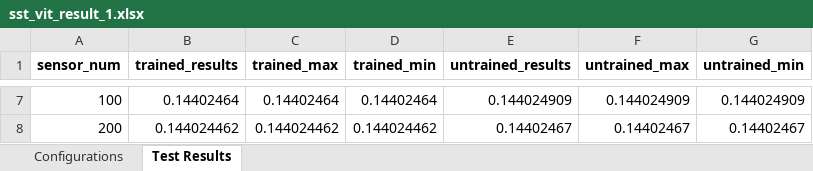
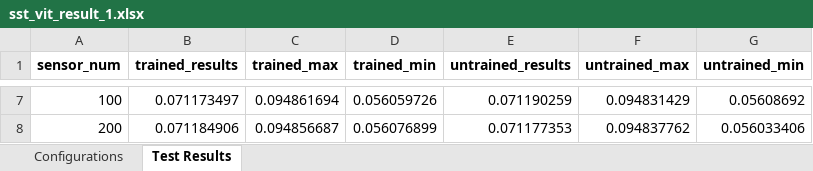
Before and after one commit to Flyingfish812/Transformer-Application, an Excel workbook: result/sst_vit_result_1.xlsx, sheet Test Results, drawn as a sheet; only a part is shown, gaps mark what is left out; values as stored, in another font and other column widths than the file's, no borders; the diff covers the shown part only; the diff names each change by its address in the sheet, - before the commit and + after, or states it on an @@ line.

```diff
--- a/result/sst_vit_result_1.xlsx (sheet Test Results)
+++ b/result/sst_vit_result_1.xlsx (sheet Test Results)
-B7 (trained_results): 0.14402464
+B7 (trained_results): 0.071173497
-C7 (trained_max): 0.14402464
+C7 (trained_max): 0.094861694
-D7 (trained_min): 0.14402464
+D7 (trained_min): 0.056059726
-E7 (untrained_results): 0.144024909
+E7 (untrained_results): 0.071190259
-F7 (untrained_max): 0.144024909
+F7 (untrained_max): 0.094831429
-G7 (untrained_min): 0.144024909
+G7 (untrained_min): 0.05608692
-B8 (trained_results): 0.144024462
+B8 (trained_results): 0.071184906
-C8 (trained_max): 0.144024462
+C8 (trained_max): 0.094856687
-D8 (trained_min): 0.144024462
+D8 (trained_min): 0.056076899
-E8 (untrained_results): 0.14402467
+E8 (untrained_results): 0.071177353
-F8 (untrained_max): 0.14402467
+F8 (untrained_max): 0.094837762
-G8 (untrained_min): 0.14402467
+G8 (untrained_min): 0.056033406
```
Also changed, not shown: 30 edited cells elsewhere in this sheet, sheet Configurations, result/sst_res_result_1.xlsx, result/sst_vit_result_2.xlsx, 8 other files.
